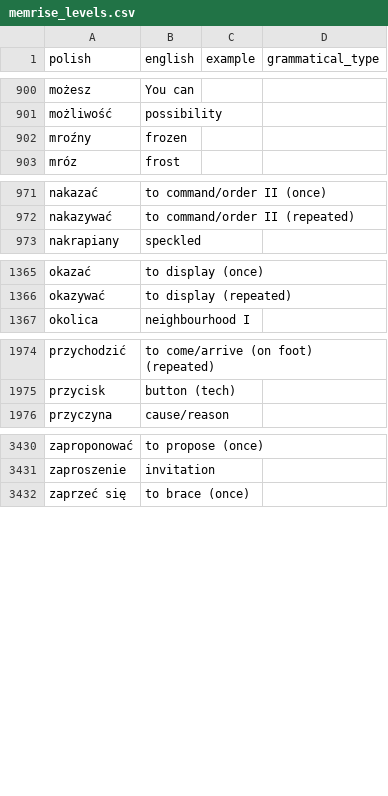
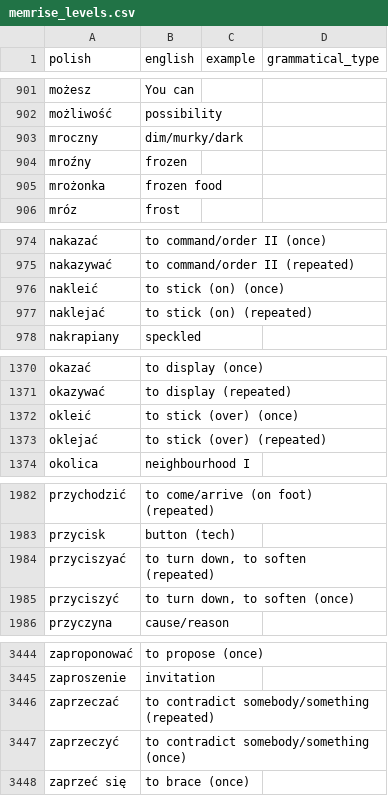
Before and after one commit to nihao2984/memrise-scraper, a CSV file: memrise_levels.csv, drawn as a sheet; only a part is shown, gaps mark what is left out; the diff covers the shown part only; the diff names each change by its address in the sheet, - before the commit and + after, or states it on an @@ line.

```diff
--- a/memrise_levels.csv
+++ b/memrise_levels.csv
+row 903: mroczny | dim/murky/dark
+row 905: mrożonka | frozen food
+row 976: nakleić | to stick (on) (once)
+row 977: naklejać | to stick (on) (repeated)
+row 1372: okleić | to stick (over) (once)
+row 1373: oklejać | to stick (over) (repeated)
+row 1984: przyciszyać | to turn down, to soften (repeated)
+row 1985: przyciszyć | to turn down, to soften (once)
+row 3446: zaprzeczać | to contradict somebody/something (repeated)
+row 3447: zaprzeczyć | to contradict somebody/something (once)
```
Also changed, not shown: 10 added rows and 1 moved row elsewhere in this file, memrise_database.csv.
